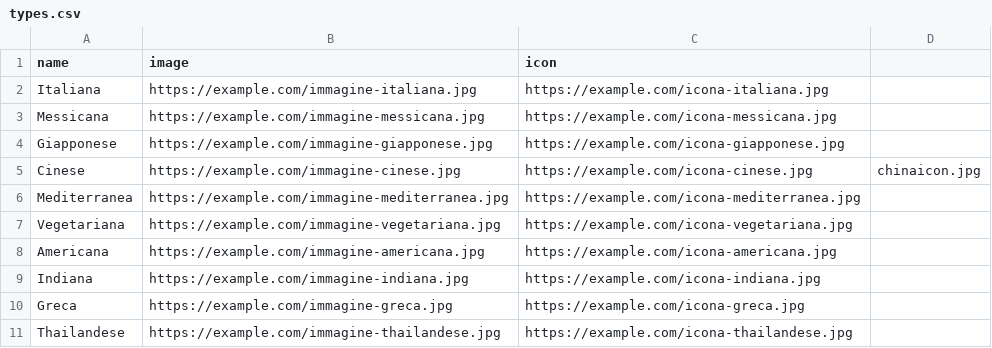
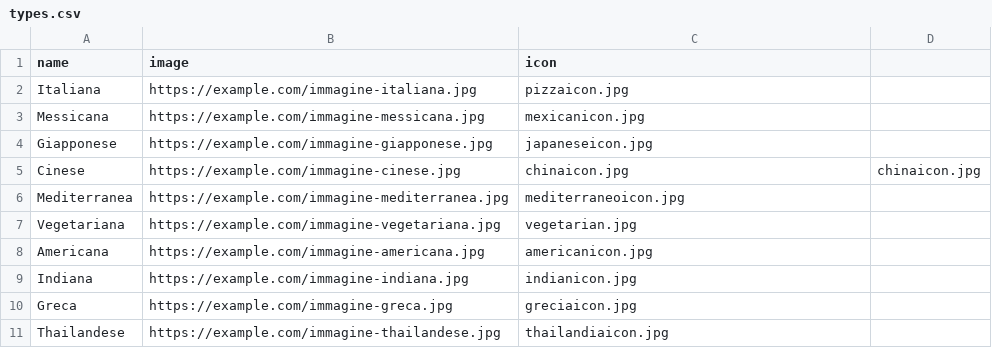
Before and after one commit to GiuseppeSU/Deliveboo, a CSV file: database/seeders/types.csv, drawn as a sheet.

Commit message:
add icon csv

```diff
--- a/database/seeders/types.csv
+++ b/database/seeders/types.csv
@@ -1,11 +1,11 @@
 name,image,icon
-Italiana,https://example.com/immagine-italiana.jpg,https://example.com/icona-italiana.jpg
-Messicana,https://example.com/immagine-messicana.jpg,https://example.com/icona-messicana.jpg
-Giapponese,https://example.com/immagine-giapponese.jpg,https://example.com/icona-giapponese.jpg
-Cinese,https://example.com/immagine-cinese.jpg,https://example.com/icona-cinese.jpg,chinaicon.jpg
-Mediterranea,https://example.com/immagine-mediterranea.jpg,https://example.com/icona-mediterranea.jpg
-Vegetariana,https://example.com/immagine-vegetariana.jpg,https://example.com/icona-vegetariana.jpg
-Americana,https://example.com/immagine-americana.jpg,https://example.com/icona-americana.jpg
-Indiana,https://example.com/immagine-indiana.jpg,https://example.com/icona-indiana.jpg
-Greca,https://example.com/immagine-greca.jpg,https://example.com/icona-greca.jpg
-Thailandese,https://example.com/immagine-thailandese.jpg,https://example.com/icona-thailandese.jpg
+Italiana,https://example.com/immagine-italiana.jpg,pizzaicon.jpg
+Messicana,https://example.com/immagine-messicana.jpg,mexicanicon.jpg
+Giapponese,https://example.com/immagine-giapponese.jpg,japaneseicon.jpg
+Cinese,https://example.com/immagine-cinese.jpg,chinaicon.jpg,chinaicon.jpg
+Mediterranea,https://example.com/immagine-mediterranea.jpg,mediterraneoicon.jpg
+Vegetariana,https://example.com/immagine-vegetariana.jpg,vegetarian.jpg
+Americana,https://example.com/immagine-americana.jpg,americanicon.jpg
+Indiana,https://example.com/immagine-indiana.jpg,indianicon.jpg
+Greca,https://example.com/immagine-greca.jpg,greciaicon.jpg
+Thailandese,https://example.com/immagine-thailandese.jpg,thailandiaicon.jpg
```
